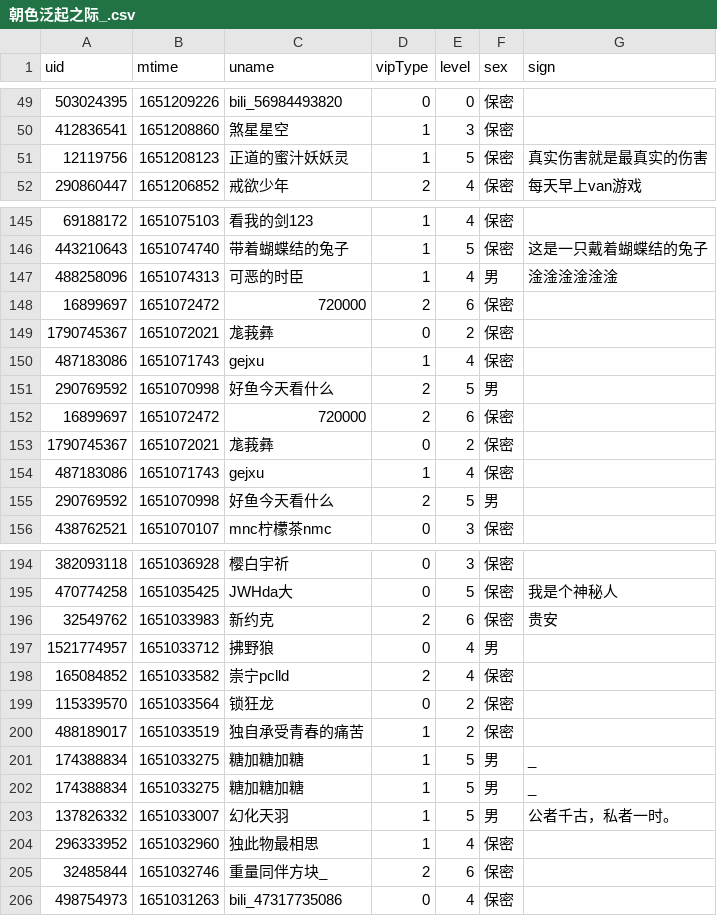
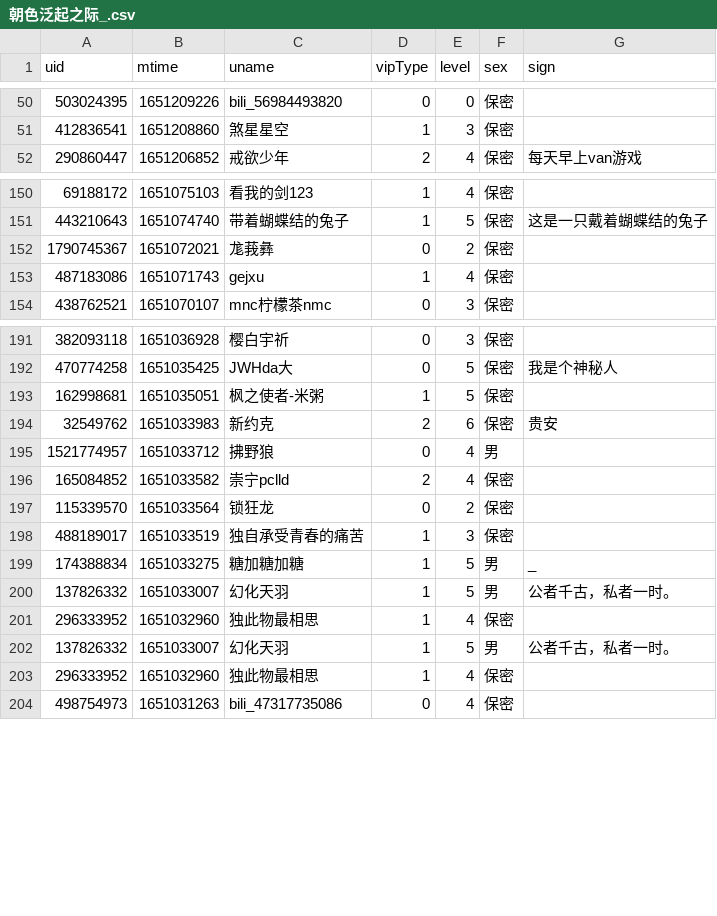
Before and after one commit to Brx86/web, a CSV file: 439916362/朝色泛起之际_.csv, drawn as a sheet; only a part is shown, gaps mark what is left out; the diff covers the shown part only.

```diff
--- a/439916362/朝色泛起之际_.csv
+++ b/439916362/朝色泛起之际_.csv
@@ -50,3 +51,2 @@ uid,mtime,uname,vipType,level,sex,sign
 412836541,1651208860,煞星星空,1,3,保密,
-12119756,1651208123,正道的蜜汁妖妖灵,1,5,保密,真实伤害就是最真实的伤害
 290860447,1651206852,戒欲少年,2,4,保密,每天早上van游戏
@@ -146,11 +151,4 @@ uid,mtime,uname,vipType,level,sex,sign
 443210643,1651074740,带着蝴蝶结的兔子,1,5,保密,这是一只戴着蝴蝶结的兔子
-488258096,1651074313,可恶的时臣,1,4,男,淦淦淦淦淦淦
-16899697,1651072472,720000,2,6,保密,
 1790745367,1651072021,尨莪彝,0,2,保密,
 487183086,1651071743,gejxu,1,4,保密,
-290769592,1651070998,好鱼今天看什么,2,5,男,
-16899697,1651072472,720000,2,6,保密,
-1790745367,1651072021,尨莪彝,0,2,保密,
-487183086,1651071743,gejxu,1,4,保密,
-290769592,1651070998,好鱼今天看什么,2,5,男,
 438762521,1651070107,mnc柠檬茶nmc,0,3,保密,
@@ -195,2 +192,3 @@ uid,mtime,uname,vipType,level,sex,sign
 470774258,1651035425,JWHda大,0,5,保密,我是个神秘人
+162998681,1651035051,枫之使者-米粥,1,5,保密,
 32549762,1651033983,新约克,2,6,保密,贵安
@@ -199,4 +197,3 @@ uid,mtime,uname,vipType,level,sex,sign
 115339570,1651033564,锁狂龙,0,2,保密,
-488189017,1651033519,独自承受青春的痛苦,1,2,保密,
-174388834,1651033275,糖加糖加糖,1,5,男,_
+488189017,1651033519,独自承受青春的痛苦,1,3,保密,
 174388834,1651033275,糖加糖加糖,1,5,男,_
@@ -204,3 +201,4 @@ uid,mtime,uname,vipType,level,sex,sign
 296333952,1651032960,独此物最相思,1,4,保密,
-32485844,1651032746,重量同伴方块_,2,6,保密,
+137826332,1651033007,幻化天羽,1,5,男,公者千古，私者一时。
+296333952,1651032960,独此物最相思,1,4,保密,
 498754973,1651031263,bili_47317735086,0,4,保密,
```
Also changed, not shown: 10 added rows, 3 removed rows and 1 edited cell elsewhere in this file, 172809260/晨露ZLQ.csv, 25773550/Ayatale.csv, 3 other files.
